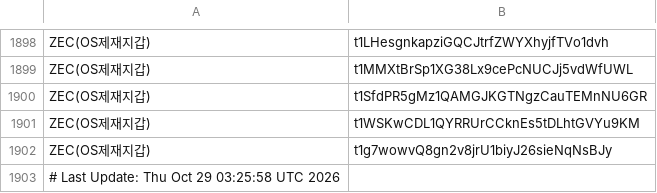
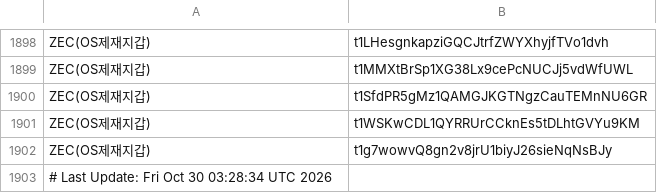
Before and after one commit to kuyongjin/blacklist-wallet-daily-check, a CSV file: opensanctions_addresses.csv, drawn as a sheet; only a part is shown, gaps mark what is left out.

```diff
--- a/opensanctions_addresses.csv
+++ b/opensanctions_addresses.csv
@@ -1902,2 +1902,2 @@ ZEC(OS제재지갑),t1WSKwCDL1QYRRUrCCknEs5tDLhtGVYu9KM
 ZEC(OS제재지갑),t1g7wowvQ8gn2v8jrU1biyJ26sieNqNsBJy
-# Last Update: Thu Oct 29 03:25:58 UTC 2026
+# Last Update: Fri Oct 30 03:28:34 UTC 2026
```
